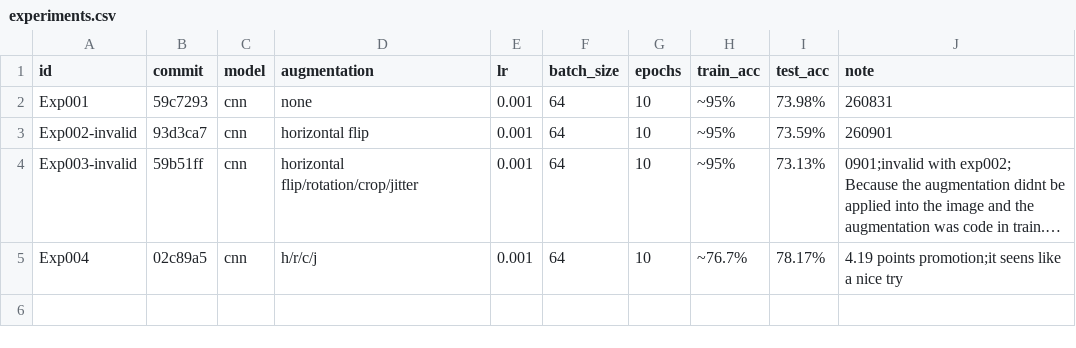
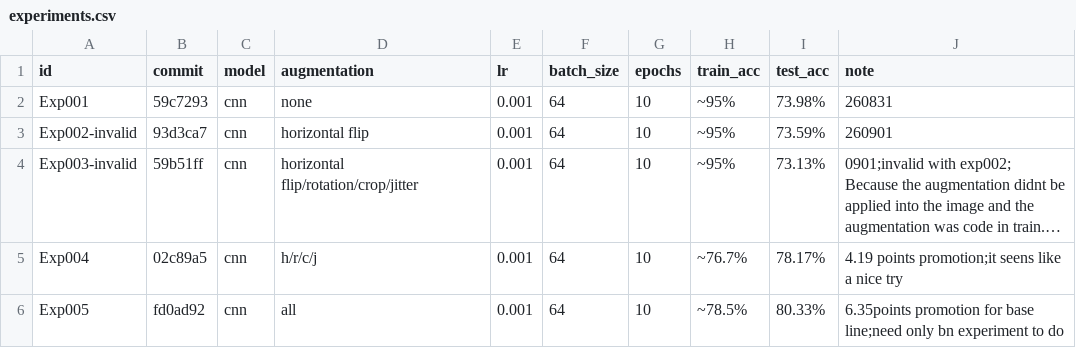
Before and after one commit to WYX-MO/DEEPLEARNING, a CSV file: CNN/experiments/experiments.csv (was pytorch-day1/experiments/experiments.csv), drawn as a sheet; long unchanged cells end in …; the diff names each change by its address in the sheet, - before the commit and + after, or states it on an @@ line.

```diff
--- a/pytorch-day1/experiments/experiments.csv
+++ b/CNN/experiments/experiments.csv
+row 6: Exp005 | fd0ad92 | cnn | all | 0.001 | 64 | 10 | ~78.5% | 80.33% | 6.35points promotion for base line;need only bn experiment to do
```
Also changed, not shown: 8 other files.
